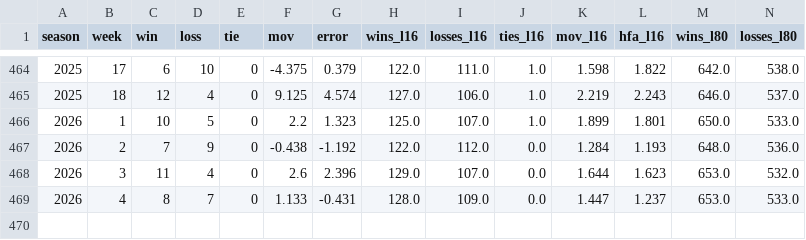
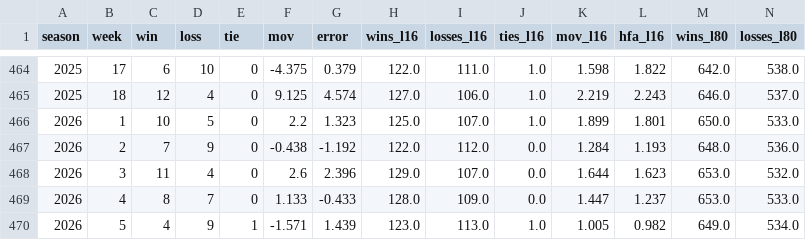
Before and after one commit to greerreNFL/Stadiums, a CSV file: data/rolling_league_hfa.csv, drawn as a sheet; only a part is shown, gaps mark what is left out; rows hold the shown columns only; the diff names each change by its address in the sheet, - before the commit and + after, or states it on an @@ line.

```diff
--- a/data/rolling_league_hfa.csv
+++ b/data/rolling_league_hfa.csv
-G469 (error): -0.431
+G469 (error): -0.433
+row 470: 2026 | 5 | 4 | 9 | 1 | -1.571 | 1.439 | 123.0 | 113.0 | 1.0 | 1.005 | 0.982 | 649.0 | 534.0
```
Also changed, not shown: data/team_stadiums.csv, 1 other file.
